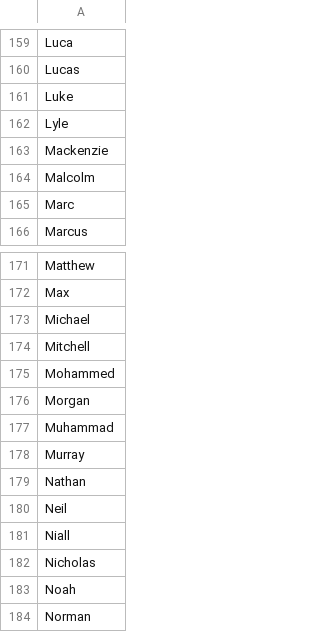
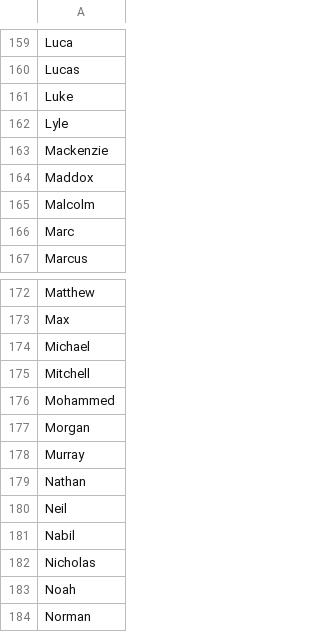
Before and after one commit to nablam/PowderHouseDev, a CSV file: Assets/Resources/Data/BoyNames237.csv, drawn as a sheet; only a part is shown, gaps mark what is left out.

```diff
--- a/Assets/Resources/Data/BoyNames237.csv
+++ b/Assets/Resources/Data/BoyNames237.csv
@@ -163,2 +163,3 @@ Lyle
 Mackenzie
+Maddox
 Malcolm
@@ -176,3 +177,2 @@ Mohammed
 Morgan
-Muhammad
 Murray
@@ -180,3 +180,3 @@ Nathan
 Neil
-Niall
+Nabil
 Nicholas
```
Also changed, not shown: 17 other files.
